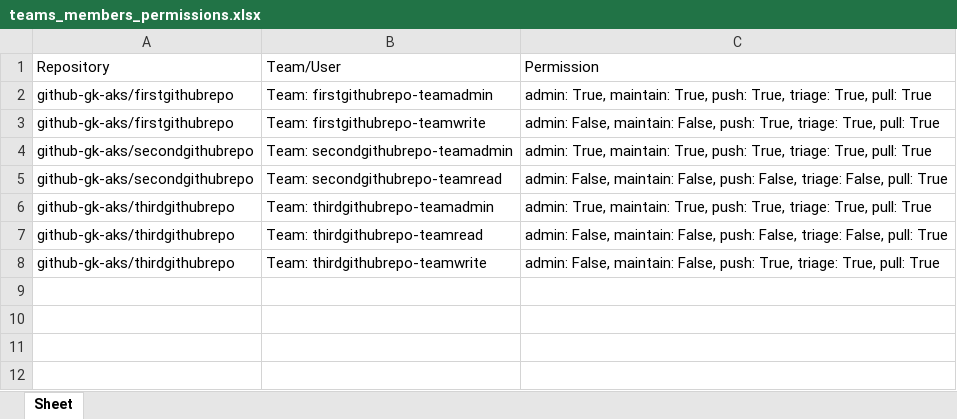
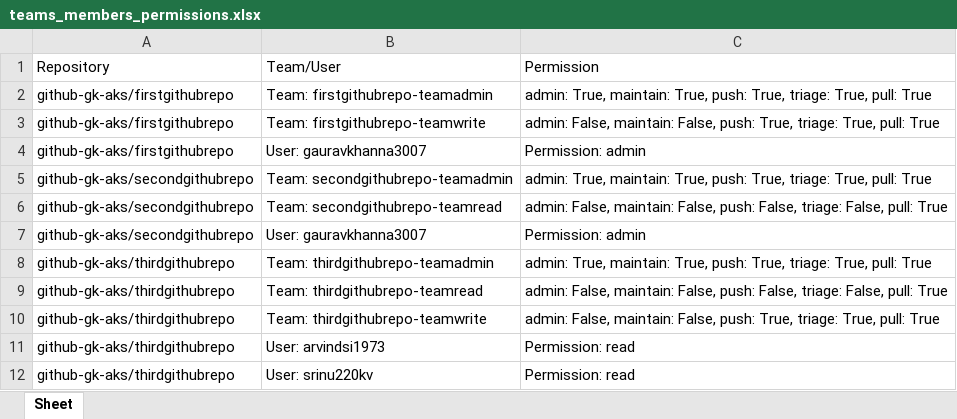
Before and after one commit to github-gk-aks/post-migration-self-service, an Excel workbook: teams_members_permissions.xlsx, sheet Sheet, drawn as a sheet; values as stored, in another font and other column widths than the file's, no borders; the diff names each change by its address in the sheet, - before the commit and + after, or states it on an @@ line.

Commit message:
Add teams_members_permissions.xlsx - 2024-01-04 08:49:57

```diff
--- a/teams_members_permissions.xlsx (sheet Sheet)
+++ b/teams_members_permissions.xlsx (sheet Sheet)
+row 4: github-gk-aks/firstgithubrepo | User: gauravkhanna3007 | Permission: admin
+row 7: github-gk-aks/secondgithubrepo | User: gauravkhanna3007 | Permission: admin
+row 11: github-gk-aks/thirdgithubrepo | User: arvindsi1973 | Permission: read
+row 12: github-gk-aks/thirdgithubrepo | User: srinu220kv | Permission: read
```
